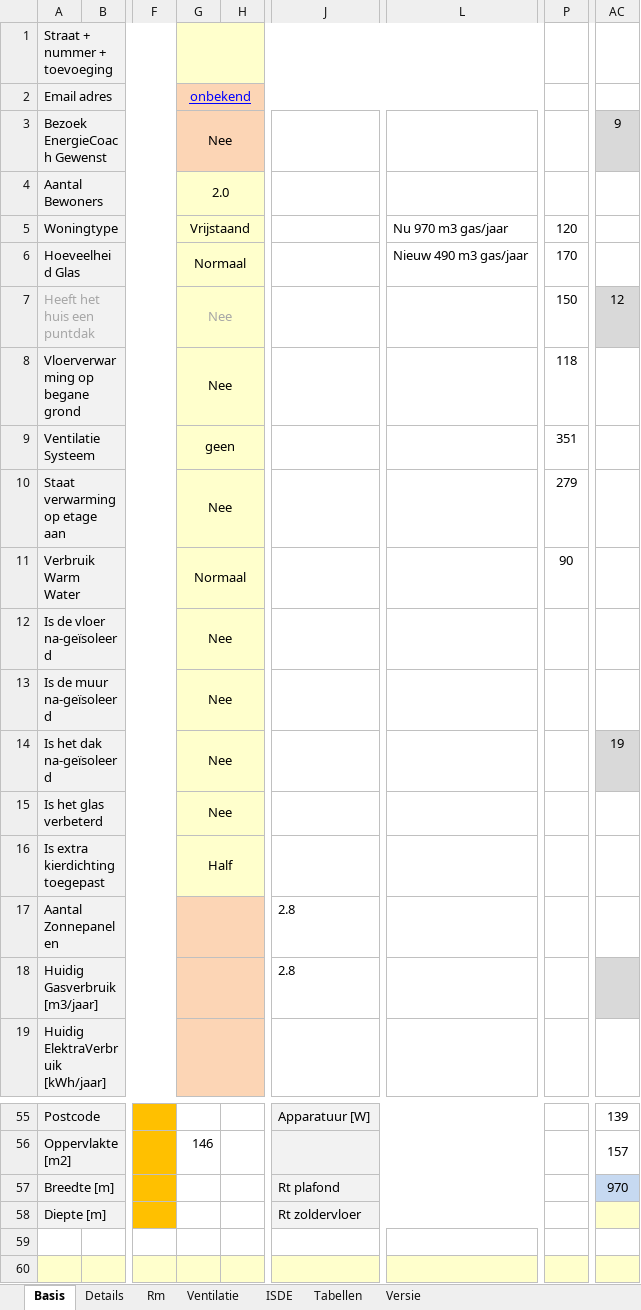
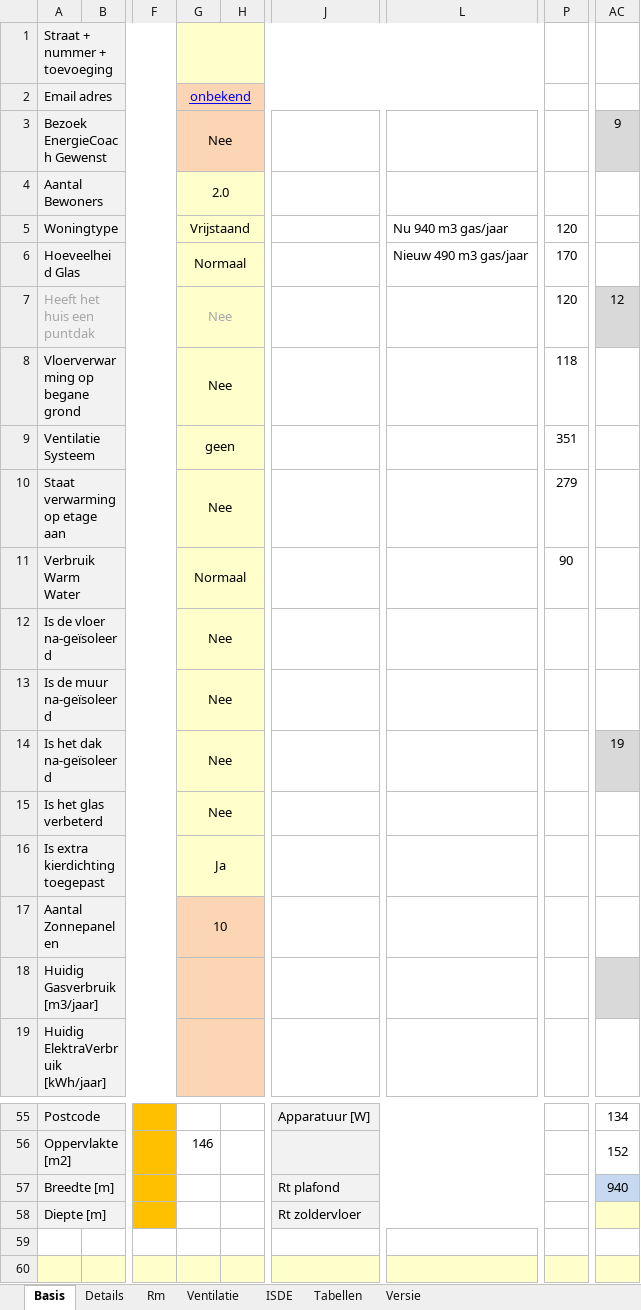
Before and after one commit to Stef-aap/Duurzaam, an Excel workbook: Inzicht_Warmtelek.xlsx, sheet Basis, drawn as a sheet; only a part is shown, gaps mark what is left out; values as stored, in another font and other column widths than the file's, no borders; charts and pictures and conditional formats not drawn; the diff covers the shown part only; the diff names each change by its address in the sheet, - before the commit and + after, or states it on an @@ line.

Commit message:
Add files via upload

```diff
--- a/Inzicht_Warmtelek.xlsx (sheet Basis)
+++ b/Inzicht_Warmtelek.xlsx (sheet Basis)
-L5: Nu 970 m3 gas/jaar
+L5: Nu 940 m3 gas/jaar
-P7: 150
+P7: 120
-G16: Half
+G16: Ja
-G17: (empty)
+G17: 10
-J17:J18: 2.8
+J17:J18: (empty)
-AC55: 139
+AC55: 134
-AC56: 157
+AC56: 152
-AC57: 970
+AC57: 940
```
Also changed, not shown: 28 edited cells elsewhere in this sheet, sheet Details, charts or pictures.
